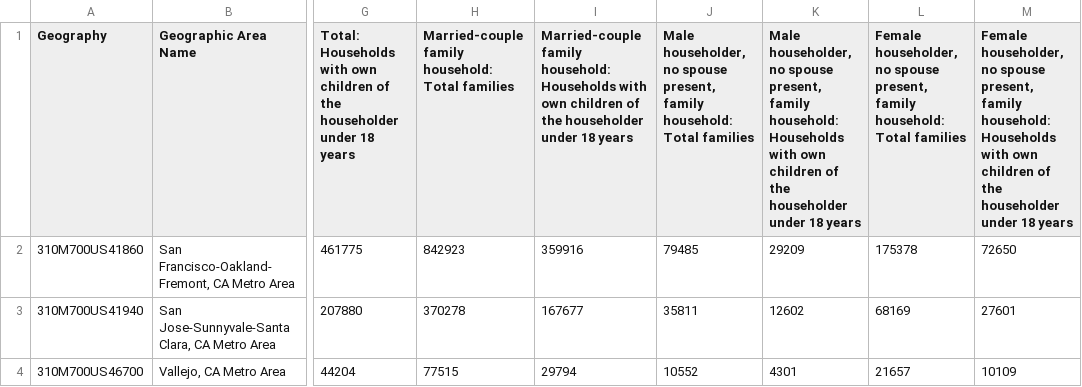
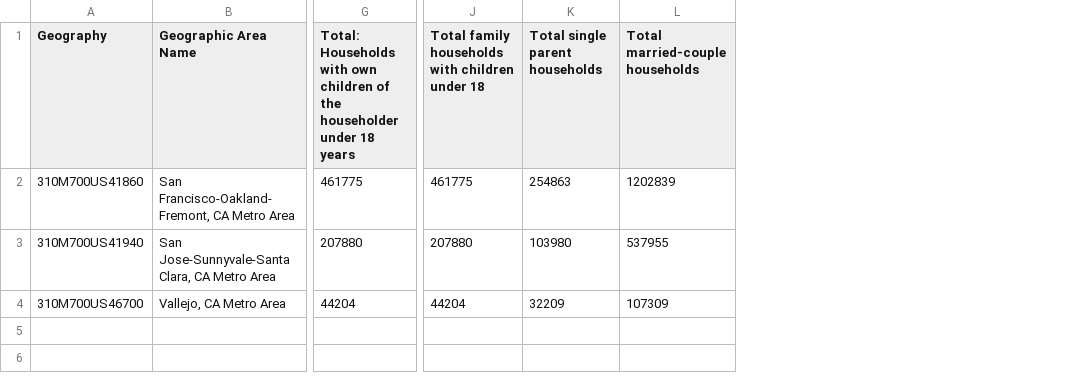
Before and after one commit to jordanchiang627/Advisory-Growth-Strategy-Project, a CSV file: CleanedDataR3/households_r3.csv, drawn as a sheet; only a part is shown, gaps mark what is left out; removed rows and columns are numbered as before the commit, all else as after; the diff names each change by its address in the sheet, - before the commit and + after, or states it on an @@ line.

```diff
--- a/CleanedDataR3/households_r3.csv
+++ b/CleanedDataR3/households_r3.csv
-column H, rows 1-4: Married-couple family household: Total families | 842923 | 370278 | 77515
-column I, rows 1-4: Married-couple family household: Households with own children of the householder under 18 years | 359916 | 167677 | 29794
-column J, rows 1-4: Male householder, no spouse present, family household: Total families | 79485 | 35811 | 10552
-column K, rows 1-4: Male householder, no spouse present, family household: Households with own children of the householder under 18 years | 29209 | 12602 | 4301
-column L, rows 1-4: Female householder, no spouse present, family household: Total families | 175378 | 68169 | 21657
-column M, rows 1-4: Female householder, no spouse present, family household: Households with own children of the householder under 18 years | 72650 | 27601 | 10109
+column J, rows 1-4: Total family households with children under 18 | 461775 | 207880 | 44204
+column K (Total single parent households), rows 2-4: 254863 | 103980 | 32209
+column L (Total married-couple households), rows 2-4: 1202839 | 537955 | 107309
```
Also changed, not shown: 1 other file.
